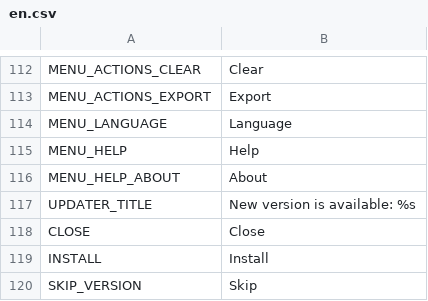
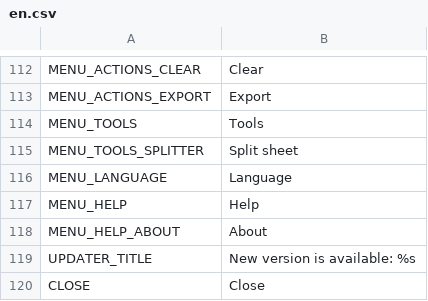
Before and after one commit to odrick/free-tex-packer, a CSV file: src/client/resources/static/localization/en.csv, drawn as a sheet; only a part is shown, gaps mark what is left out; the shorter side is filled out with more unchanged rows.

```diff
--- a/src/client/resources/static/localization/en.csv
+++ b/src/client/resources/static/localization/en.csv
@@ -113,2 +113,4 @@ MENU_ACTIONS_CLEAR;Clear
 MENU_ACTIONS_EXPORT;Export
+MENU_TOOLS;Tools
+MENU_TOOLS_SPLITTER;Split sheet
 MENU_LANGUAGE;Language
```
Also changed, not shown: src/client/resources/static/localization/ru.csv, 5 other files.
